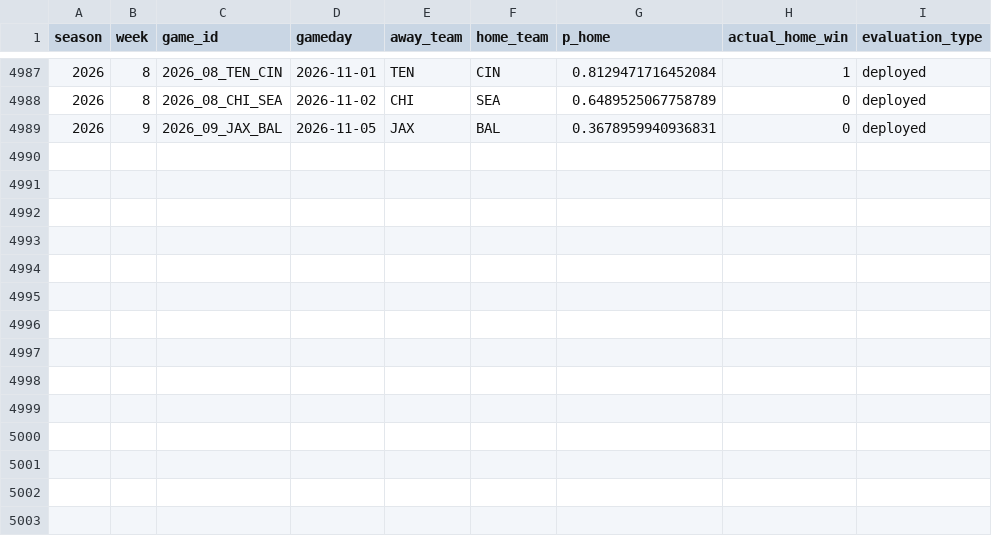
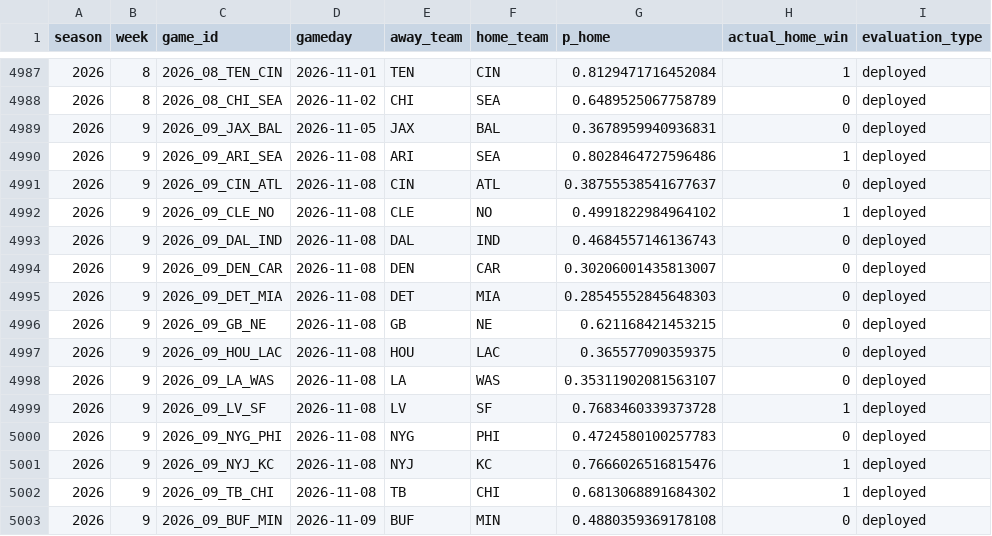
Before and after one commit to schwill2018/nfl_elo_project, a CSV file: performance_games.csv, drawn as a sheet; only a part is shown, gaps mark what is left out; the diff names each change by its address in the sheet, - before the commit and + after, or states it on an @@ line.

```diff
--- a/performance_games.csv
+++ b/performance_games.csv
+row 4990: 2026 | 9 | 2026_09_ARI_SEA | 2026-11-08 | ARI | SEA | 0.8028464727596486 | 1 | deployed
+row 4991: 2026 | 9 | 2026_09_CIN_ATL | 2026-11-08 | CIN | ATL | 0.38755538541677637 | 0 | deployed
+row 4992: 2026 | 9 | 2026_09_CLE_NO | 2026-11-08 | CLE | NO | 0.4991822984964102 | 1 | deployed
+row 4993: 2026 | 9 | 2026_09_DAL_IND | 2026-11-08 | DAL | IND | 0.4684557146136743 | 0 | deployed
+row 4994: 2026 | 9 | 2026_09_DEN_CAR | 2026-11-08 | DEN | CAR | 0.30206001435813007 | 0 | deployed
+row 4995: 2026 | 9 | 2026_09_DET_MIA | 2026-11-08 | DET | MIA | 0.28545552845648303 | 0 | deployed
+row 4996: 2026 | 9 | 2026_09_GB_NE | 2026-11-08 | GB | NE | 0.621168421453215 | 0 | deployed
+row 4997: 2026 | 9 | 2026_09_HOU_LAC | 2026-11-08 | HOU | LAC | 0.365577090359375 | 0 | deployed
+row 4998: 2026 | 9 | 2026_09_LA_WAS | 2026-11-08 | LA | WAS | 0.35311902081563107 | 0 | deployed
+row 4999: 2026 | 9 | 2026_09_LV_SF | 2026-11-08 | LV | SF | 0.7683460339373728 | 1 | deployed
+row 5000: 2026 | 9 | 2026_09_NYG_PHI | 2026-11-08 | NYG | PHI | 0.4724580100257783 | 0 | deployed
+row 5001: 2026 | 9 | 2026_09_NYJ_KC | 2026-11-08 | NYJ | KC | 0.7666026516815476 | 1 | deployed
+row 5002: 2026 | 9 | 2026_09_TB_CHI | 2026-11-08 | TB | CHI | 0.6813068891684302 | 1 | deployed
+row 5003: 2026 | 9 | 2026_09_BUF_MIN | 2026-11-09 | BUF | MIN | 0.4880359369178108 | 0 | deployed
```
Also changed, not shown: current_elo_rankings.csv, future_projections.csv, 4 other files.
